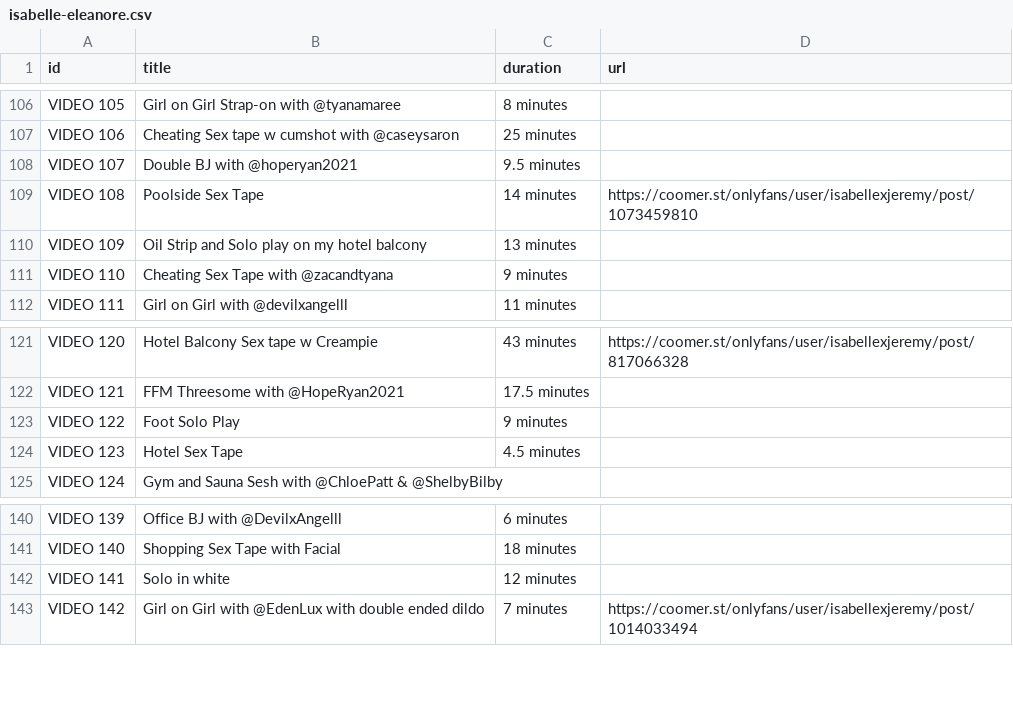
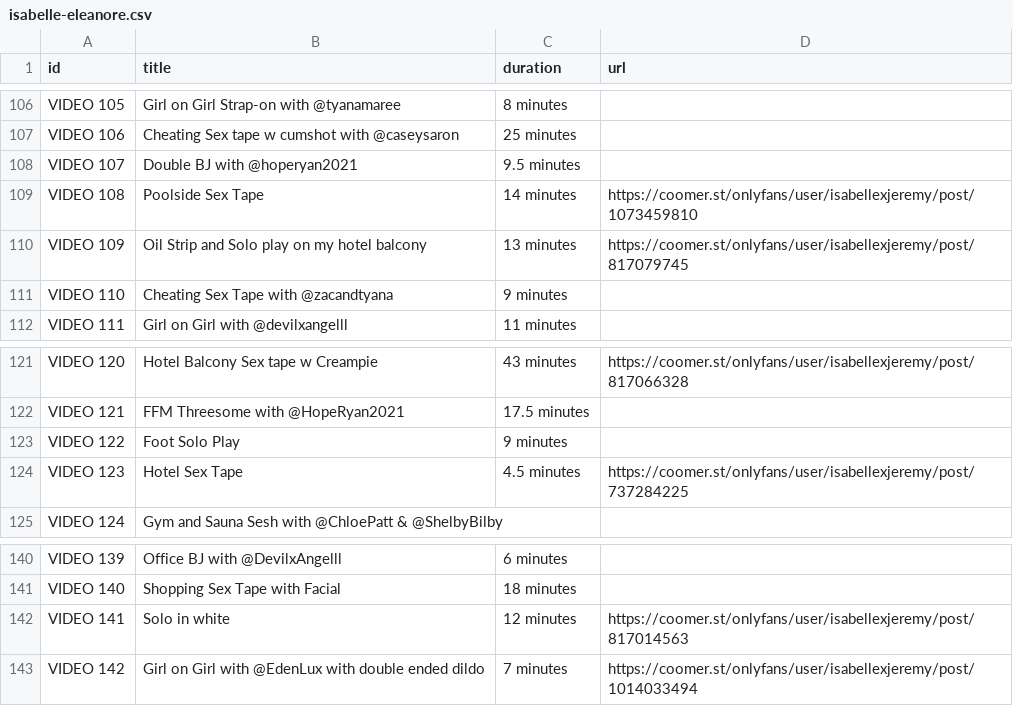
Before and after one commit to walison57/video-listing, a CSV file: isabelle-eleanore.csv, drawn as a sheet; only a part is shown, gaps mark what is left out; the diff covers the shown part only.

```diff
--- a/isabelle-eleanore.csv
+++ b/isabelle-eleanore.csv
@@ -109,3 +109,3 @@ VIDEO 107,Double BJ with @hoperyan2021,9.5 minutes,
 VIDEO 108,Poolside Sex Tape,14 minutes,https://coomer.st/onlyfans/user/isabellexjeremy/post/1073459810
-VIDEO 109,Oil Strip and Solo play on my hotel balcony,13 minutes,
+VIDEO 109,Oil Strip and Solo play on my hotel balcony,13 minutes,https://coomer.st/onlyfans/user/isabellexjeremy/post/817079745
 VIDEO 110,Cheating Sex Tape with @zacandtyana,9 minutes,
@@ -123,3 +123,3 @@ VIDEO 121,FFM Threesome with @HopeRyan2021,17.5 minutes,
 VIDEO 122,Foot Solo Play,9 minutes,
-VIDEO 123,Hotel Sex Tape,4.5 minutes,
+VIDEO 123,Hotel Sex Tape,4.5 minutes,https://coomer.st/onlyfans/user/isabellexjeremy/post/737284225
 VIDEO 124,Gym and Sauna Sesh with @ChloePatt & @ShelbyBilby,,
@@ -141,3 +141,3 @@ VIDEO 139,Office BJ with @DevilxAngelll,6 minutes,
 VIDEO 140,Shopping Sex Tape with Facial,18 minutes,
-VIDEO 141,Solo in white,12 minutes,
+VIDEO 141,Solo in white,12 minutes,https://coomer.st/onlyfans/user/isabellexjeremy/post/817014563
 VIDEO 142,Girl on Girl with @EdenLux with double ended dildo,7 minutes,https://coomer.st/onlyfans/user/isabellexjeremy/post/1014033494
```
Also changed, not shown: 9 edited cells elsewhere in this file.
